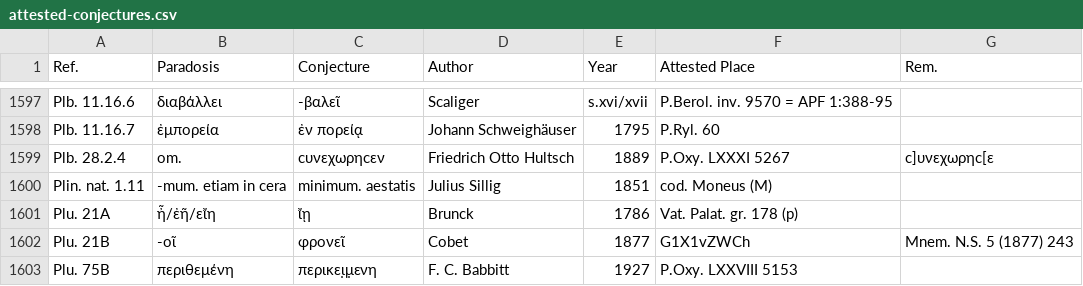
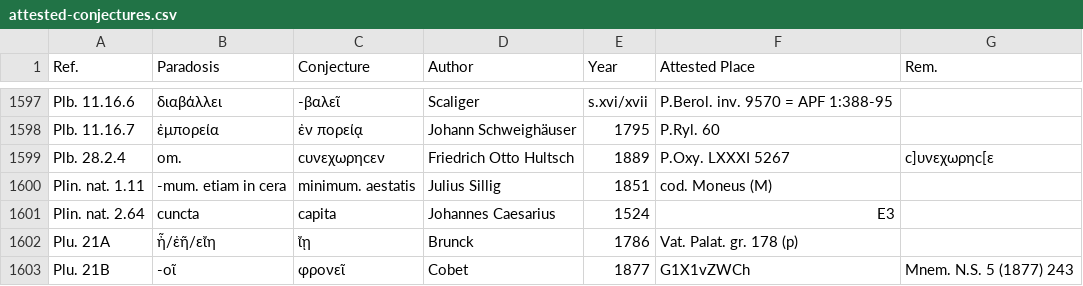
Before and after one commit to tkb-github/attested-conjectures, a CSV file: attested-conjectures.csv, drawn as a sheet; only a part is shown, gaps mark what is left out; the shorter side is filled out with more unchanged rows.

Commit message:
Update attested-conjectures.csv

```diff
--- a/attested-conjectures.csv
+++ b/attested-conjectures.csv
@@ -1600,2 +1600,3 @@ Plb. 28.2.4,om.,ϲυνεχωρηϲεν,Friedrich Otto Hultsch,1889,P.Oxy. LXXXI
 Plin. nat. 1.11,-mum. etiam in cera,minimum. aestatis,Julius Sillig,1851,cod. Moneus (M),
+Plin. nat. 2.64,cuncta,capita,Johannes Caesarius,1524,E3,
 Plu. 21A,ἦ/ἐῆ/εἴη,ἴῃ,Brunck,1786,Vat. Palat. gr. 178 (p),
```
